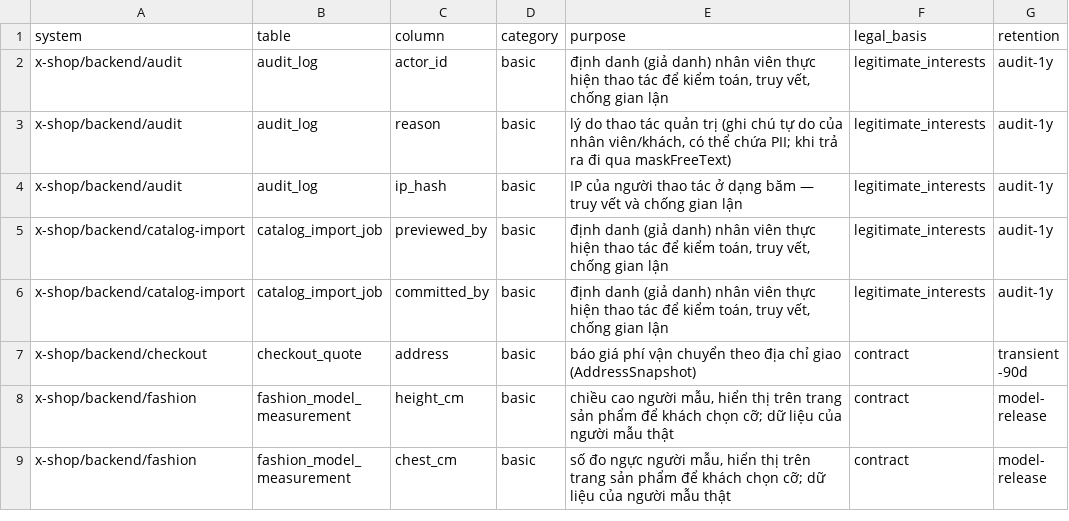
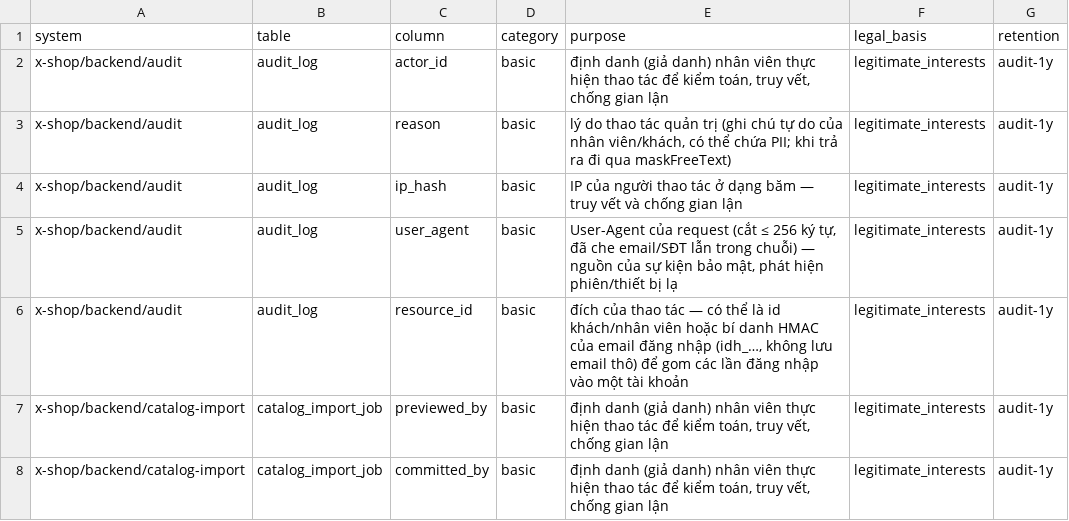
Before and after one commit to seeker19110/x-shop, a CSV file: docs/compliance/data-inventory.csv, drawn as a sheet; only a part is shown; the shorter side is filled out with more unchanged rows; the diff names each change by its address in the sheet, - before the commit and + after, or states it on an @@ line.

```diff
--- a/docs/compliance/data-inventory.csv
+++ b/docs/compliance/data-inventory.csv
+row 5: x-shop/backend/audit | audit_log | user_agent | basic | User-Agent của request (cắt ≤ 256 ký tự, đã che email/SĐT lẫn trong chuỗi) — nguồn của sự kiện bảo mật, phát hiện phiên/thiết bị lạ | legitimate_interests | audit-1y
+row 6: x-shop/backend/audit | audit_log | resource_id | basic | đích của thao tác — có thể là id khách/nhân viên hoặc bí danh HMAC của email đăng nhập (idh_…, không lưu email thô) để gom các lần đăng nhập vào một tài khoản | legitimate_interests | audit-1y
```
Also changed, not shown: 18 other files.
